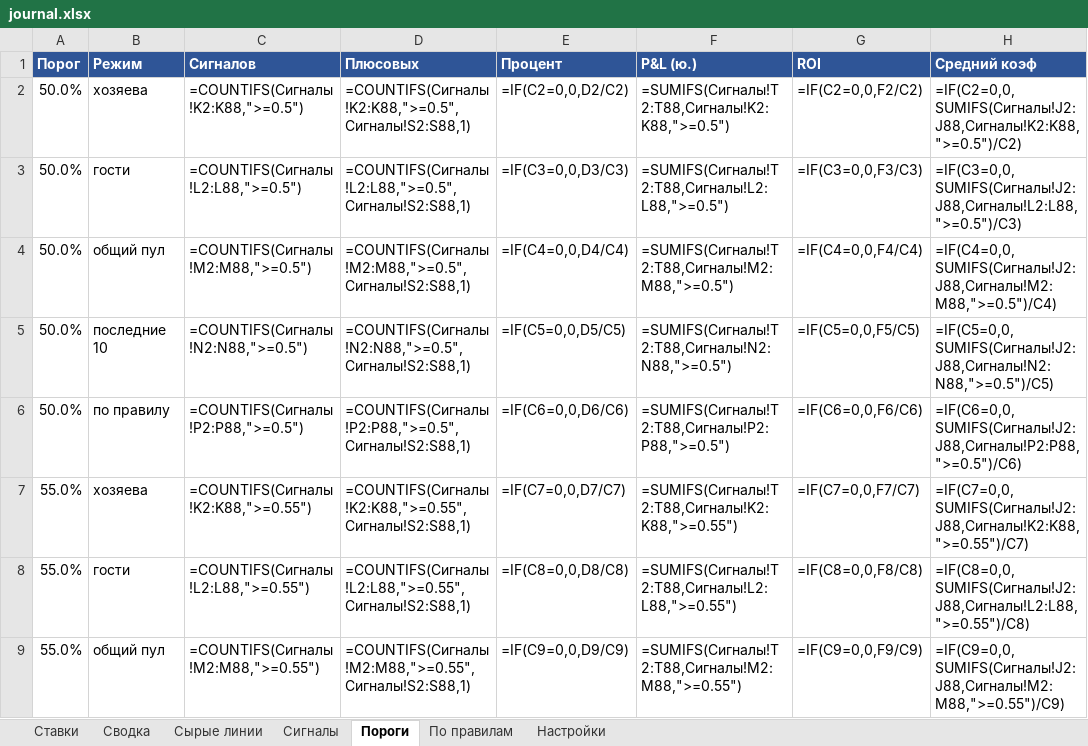
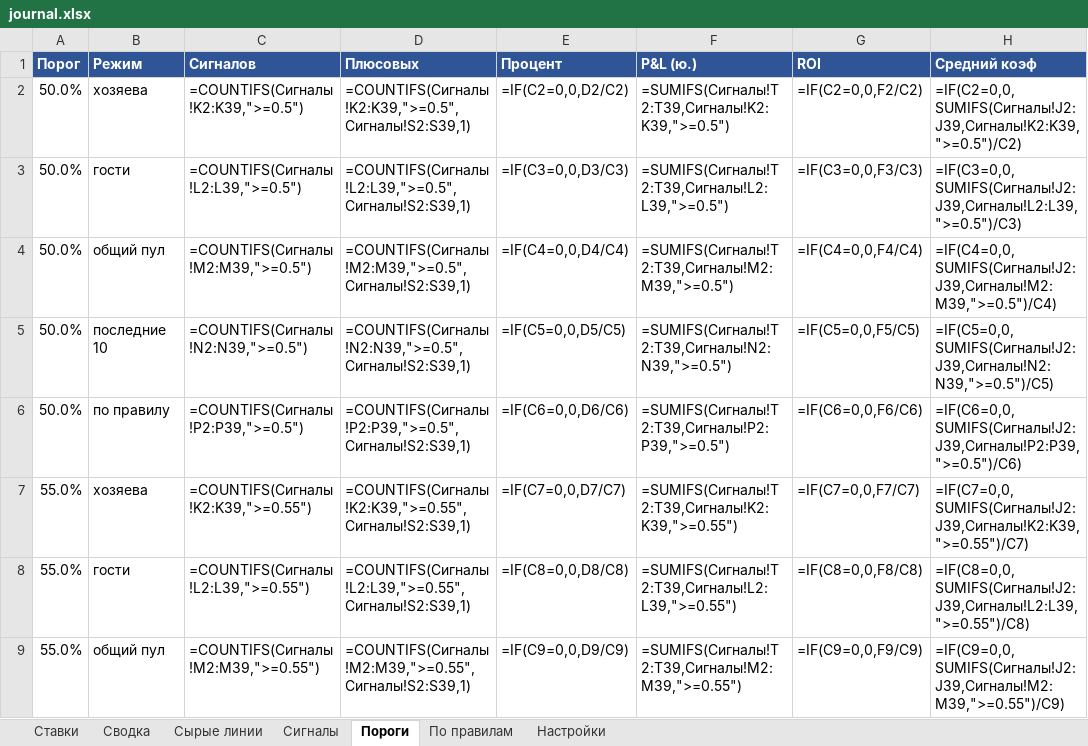
Before and after one commit to alex8volt/total-mini-bot, an Excel workbook: docs/journal.xlsx, sheet Пороги, drawn as a sheet; only a part is shown; values as stored, in another font and other column widths than the file's, no borders; formulas without a stored value are shown as written; the diff covers the shown part only; the diff names each change by its address in the sheet, - before the commit and + after, or states it on an @@ line.

```diff
--- a/docs/journal.xlsx (sheet Пороги)
+++ b/docs/journal.xlsx (sheet Пороги)
-C2 (Сигналов): =COUNTIFS(Сигналы!K2:K88,">=0.5")
+C2 (Сигналов): =COUNTIFS(Сигналы!K2:K39,">=0.5")
-D2 (Плюсовых): =COUNTIFS(Сигналы!K2:K88,">=0.5",Сигналы!S2:S88,1)
+D2 (Плюсовых): =COUNTIFS(Сигналы!K2:K39,">=0.5",Сигналы!S2:S39,1)
-F2 (P&L (ю.)): =SUMIFS(Сигналы!T2:T88,Сигналы!K2:K88,">=0.5")
+F2 (P&L (ю.)): =SUMIFS(Сигналы!T2:T39,Сигналы!K2:K39,">=0.5")
-H2 (Средний коэф): =IF(C2=0,0,SUMIFS(Сигналы!J2:J88,Сигналы!K2:K88,">=0.5")/C2)
+H2 (Средний коэф): =IF(C2=0,0,SUMIFS(Сигналы!J2:J39,Сигналы!K2:K39,">=0.5")/C2)
-C3 (Сигналов): =COUNTIFS(Сигналы!L2:L88,">=0.5")
+C3 (Сигналов): =COUNTIFS(Сигналы!L2:L39,">=0.5")
-D3 (Плюсовых): =COUNTIFS(Сигналы!L2:L88,">=0.5",Сигналы!S2:S88,1)
+D3 (Плюсовых): =COUNTIFS(Сигналы!L2:L39,">=0.5",Сигналы!S2:S39,1)
-F3 (P&L (ю.)): =SUMIFS(Сигналы!T2:T88,Сигналы!L2:L88,">=0.5")
+F3 (P&L (ю.)): =SUMIFS(Сигналы!T2:T39,Сигналы!L2:L39,">=0.5")
-H3 (Средний коэф): =IF(C3=0,0,SUMIFS(Сигналы!J2:J88,Сигналы!L2:L88,">=0.5")/C3)
+H3 (Средний коэф): =IF(C3=0,0,SUMIFS(Сигналы!J2:J39,Сигналы!L2:L39,">=0.5")/C3)
-C4 (Сигналов): =COUNTIFS(Сигналы!M2:M88,">=0.5")
+C4 (Сигналов): =COUNTIFS(Сигналы!M2:M39,">=0.5")
-D4 (Плюсовых): =COUNTIFS(Сигналы!M2:M88,">=0.5",Сигналы!S2:S88,1)
+D4 (Плюсовых): =COUNTIFS(Сигналы!M2:M39,">=0.5",Сигналы!S2:S39,1)
-F4 (P&L (ю.)): =SUMIFS(Сигналы!T2:T88,Сигналы!M2:M88,">=0.5")
+F4 (P&L (ю.)): =SUMIFS(Сигналы!T2:T39,Сигналы!M2:M39,">=0.5")
-H4 (Средний коэф): =IF(C4=0,0,SUMIFS(Сигналы!J2:J88,Сигналы!M2:M88,">=0.5")/C4)
+H4 (Средний коэф): =IF(C4=0,0,SUMIFS(Сигналы!J2:J39,Сигналы!M2:M39,">=0.5")/C4)
-C5 (Сигналов): =COUNTIFS(Сигналы!N2:N88,">=0.5")
+C5 (Сигналов): =COUNTIFS(Сигналы!N2:N39,">=0.5")
-D5 (Плюсовых): =COUNTIFS(Сигналы!N2:N88,">=0.5",Сигналы!S2:S88,1)
+D5 (Плюсовых): =COUNTIFS(Сигналы!N2:N39,">=0.5",Сигналы!S2:S39,1)
-F5 (P&L (ю.)): =SUMIFS(Сигналы!T2:T88,Сигналы!N2:N88,">=0.5")
+F5 (P&L (ю.)): =SUMIFS(Сигналы!T2:T39,Сигналы!N2:N39,">=0.5")
-H5 (Средний коэф): =IF(C5=0,0,SUMIFS(Сигналы!J2:J88,Сигналы!N2:N88,">=0.5")/C5)
+H5 (Средний коэф): =IF(C5=0,0,SUMIFS(Сигналы!J2:J39,Сигналы!N2:N39,">=0.5")/C5)
-C6 (Сигналов): =COUNTIFS(Сигналы!P2:P88,">=0.5")
+C6 (Сигналов): =COUNTIFS(Сигналы!P2:P39,">=0.5")
-D6 (Плюсовых): =COUNTIFS(Сигналы!P2:P88,">=0.5",Сигналы!S2:S88,1)
+D6 (Плюсовых): =COUNTIFS(Сигналы!P2:P39,">=0.5",Сигналы!S2:S39,1)
-F6 (P&L (ю.)): =SUMIFS(Сигналы!T2:T88,Сигналы!P2:P88,">=0.5")
+F6 (P&L (ю.)): =SUMIFS(Сигналы!T2:T39,Сигналы!P2:P39,">=0.5")
-H6 (Средний коэф): =IF(C6=0,0,SUMIFS(Сигналы!J2:J88,Сигналы!P2:P88,">=0.5")/C6)
+H6 (Средний коэф): =IF(C6=0,0,SUMIFS(Сигналы!J2:J39,Сигналы!P2:P39,">=0.5")/C6)
-C7 (Сигналов): =COUNTIFS(Сигналы!K2:K88,">=0.55")
+C7 (Сигналов): =COUNTIFS(Сигналы!K2:K39,">=0.55")
-D7 (Плюсовых): =COUNTIFS(Сигналы!K2:K88,">=0.55",Сигналы!S2:S88,1)
+D7 (Плюсовых): =COUNTIFS(Сигналы!K2:K39,">=0.55",Сигналы!S2:S39,1)
-F7 (P&L (ю.)): =SUMIFS(Сигналы!T2:T88,Сигналы!K2:K88,">=0.55")
+F7 (P&L (ю.)): =SUMIFS(Сигналы!T2:T39,Сигналы!K2:K39,">=0.55")
-H7 (Средний коэф): =IF(C7=0,0,SUMIFS(Сигналы!J2:J88,Сигналы!K2:K88,">=0.55")/C7)
+H7 (Средний коэф): =IF(C7=0,0,SUMIFS(Сигналы!J2:J39,Сигналы!K2:K39,">=0.55")/C7)
-C8 (Сигналов): =COUNTIFS(Сигналы!L2:L88,">=0.55")
+C8 (Сигналов): =COUNTIFS(Сигналы!L2:L39,">=0.55")
-D8 (Плюсовых): =COUNTIFS(Сигналы!L2:L88,">=0.55",Сигналы!S2:S88,1)
+D8 (Плюсовых): =COUNTIFS(Сигналы!L2:L39,">=0.55",Сигналы!S2:S39,1)
-F8 (P&L (ю.)): =SUMIFS(Сигналы!T2:T88,Сигналы!L2:L88,">=0.55")
+F8 (P&L (ю.)): =SUMIFS(Сигналы!T2:T39,Сигналы!L2:L39,">=0.55")
-H8 (Средний коэф): =IF(C8=0,0,SUMIFS(Сигналы!J2:J88,Сигналы!L2:L88,">=0.55")/C8)
+H8 (Средний коэф): =IF(C8=0,0,SUMIFS(Сигналы!J2:J39,Сигналы!L2:L39,">=0.55")/C8)
-C9 (Сигналов): =COUNTIFS(Сигналы!M2:M88,">=0.55")
+C9 (Сигналов): =COUNTIFS(Сигналы!M2:M39,">=0.55")
-D9 (Плюсовых): =COUNTIFS(Сигналы!M2:M88,">=0.55",Сигналы!S2:S88,1)
+D9 (Плюсовых): =COUNTIFS(Сигналы!M2:M39,">=0.55",Сигналы!S2:S39,1)
-F9 (P&L (ю.)): =SUMIFS(Сигналы!T2:T88,Сигналы!M2:M88,">=0.55")
+F9 (P&L (ю.)): =SUMIFS(Сигналы!T2:T39,Сигналы!M2:M39,">=0.55")
-H9 (Средний коэф): =IF(C9=0,0,SUMIFS(Сигналы!J2:J88,Сигналы!M2:M88,">=0.55")/C9)
+H9 (Средний коэф): =IF(C9=0,0,SUMIFS(Сигналы!J2:J39,Сигналы!M2:M39,">=0.55")/C9)
```
Also changed, not shown: 148 edited cells elsewhere in this sheet, sheet Сырые линии, sheet Сигналы, sheet Ставки.
